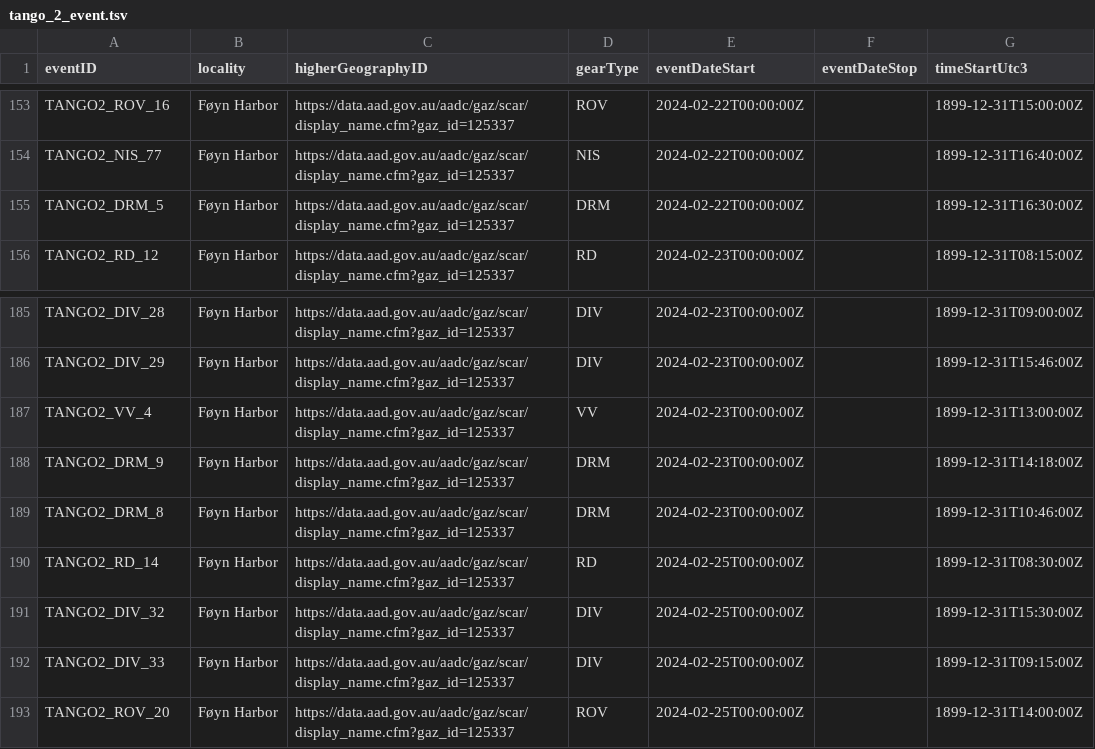
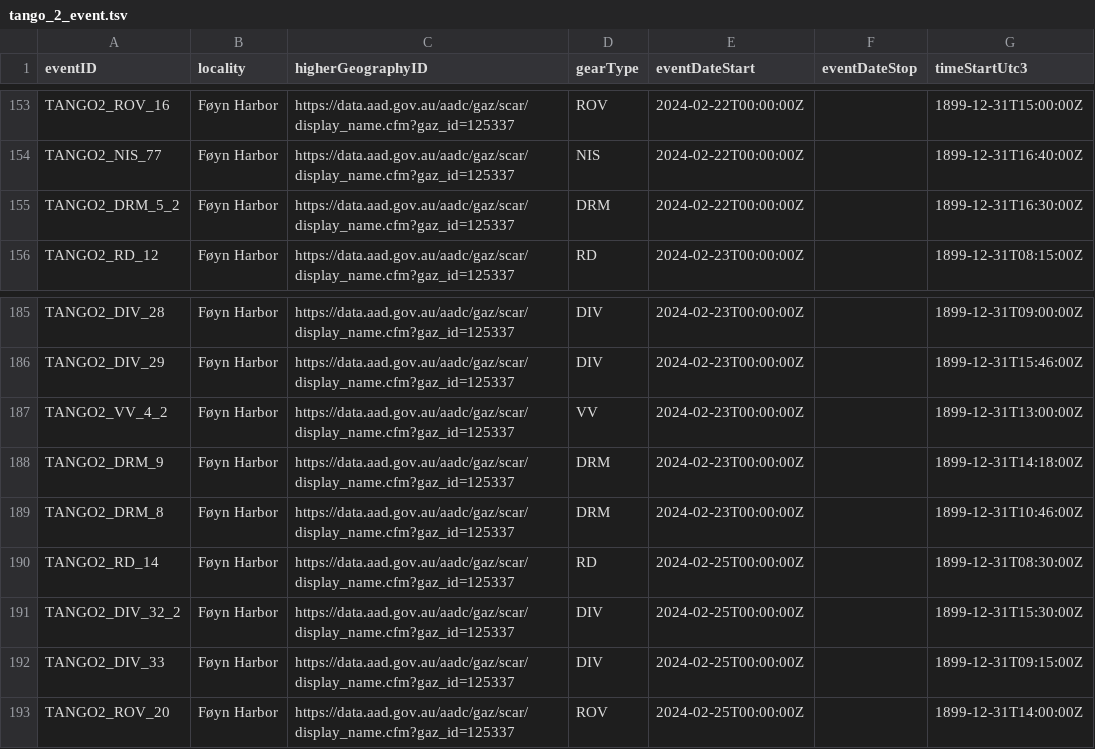
Before and after one commit to biodiversity-aq/TANGO_2, a TSV file: data/03_output/tango_2_event.tsv, drawn as a sheet; only a part is shown, gaps mark what is left out; the diff names each change by its address in the sheet, - before the commit and + after, or states it on an @@ line.

Commit message:
update events with duplicated eventID and document in changes.md

```diff
--- a/data/03_output/tango_2_event.tsv
+++ b/data/03_output/tango_2_event.tsv
-A155 (eventID): TANGO2_DRM_5
+A155 (eventID): TANGO2_DRM_5_2
-A187 (eventID): TANGO2_VV_4
+A187 (eventID): TANGO2_VV_4_2
-A191 (eventID): TANGO2_DIV_32
+A191 (eventID): TANGO2_DIV_32_2
```
Also changed, not shown: 2 other files.
